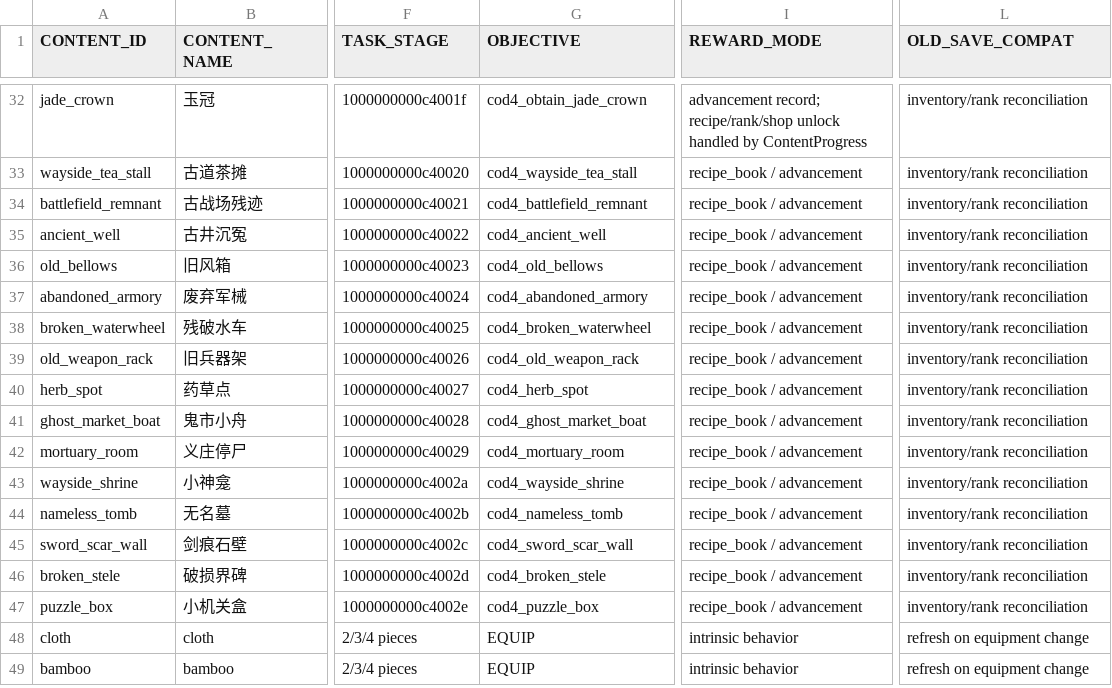
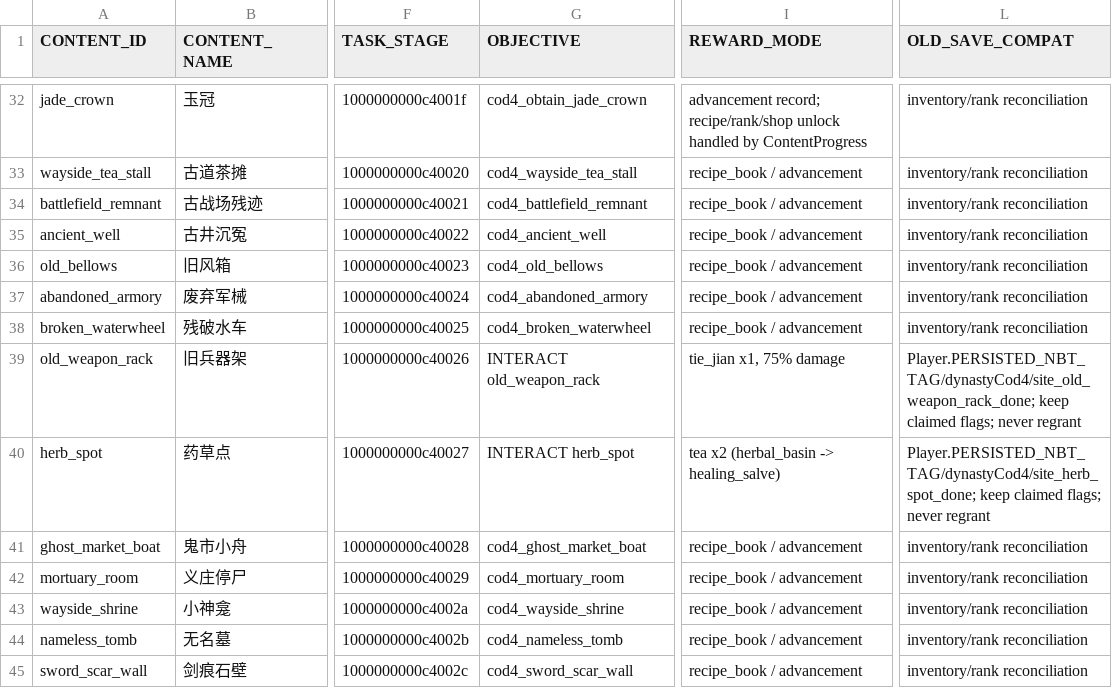
Before and after one commit to gyhchang-cell/dynasty, a TSV file: docs/cod4/content-task-map.tsv, drawn as a sheet; only a part is shown, gaps mark what is left out; the shorter side is filled out with more unchanged rows; the diff covers the shown part only; the diff names each change by its address in the sheet, - before the commit and + after, or states it on an @@ line.

```diff
--- a/docs/cod4/content-task-map.tsv
+++ b/docs/cod4/content-task-map.tsv
-G39 (OBJECTIVE): cod4_old_weapon_rack
+G39 (OBJECTIVE): INTERACT old_weapon_rack
-I39 (REWARD_MODE): recipe_book / advancement
+I39 (REWARD_MODE): tie_jian x1, 75% damage
-L39 (OLD_SAVE_COMPAT): inventory/rank reconciliation
+L39 (OLD_SAVE_COMPAT): Player.PERSISTED_NBT_TAG/dynastyCod4/site_old_weapon_rack_done; keep claimed flags; never regrant
-G40 (OBJECTIVE): cod4_herb_spot
+G40 (OBJECTIVE): INTERACT herb_spot
-I40 (REWARD_MODE): recipe_book / advancement
+I40 (REWARD_MODE): tea x2 (herbal_basin -> healing_salve)
-L40 (OLD_SAVE_COMPAT): inventory/rank reconciliation
+L40 (OLD_SAVE_COMPAT): Player.PERSISTED_NBT_TAG/dynastyCod4/site_herb_spot_done; keep claimed flags; never regrant
```
Also changed, not shown: 52 edited cells elsewhere in this file, 32 other files.
